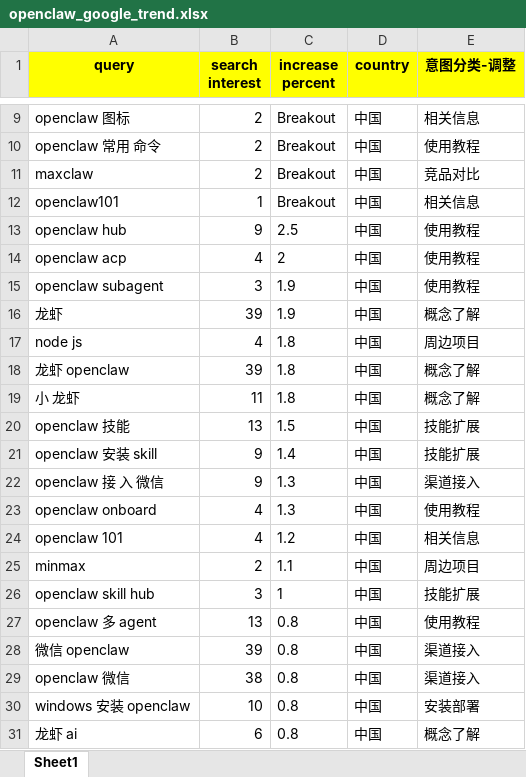
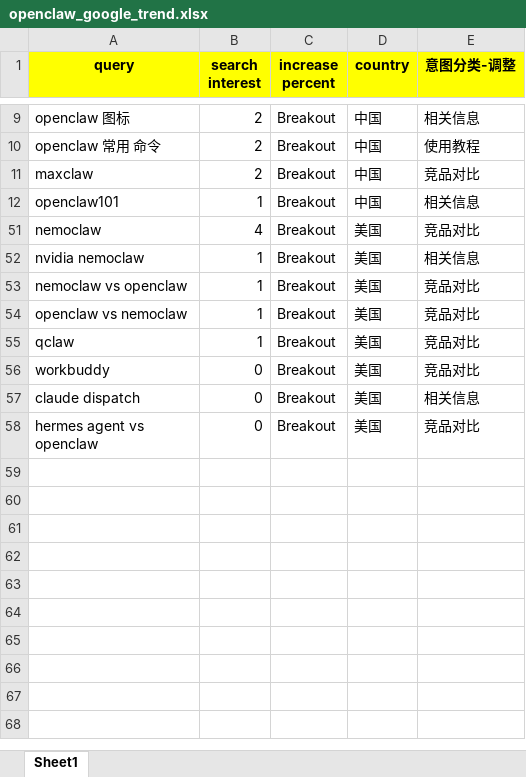
Before and after one commit to paullin/ppclaws, an Excel workbook: doc/openclaw_google_trend.xlsx, sheet Sheet1, drawn as a sheet; only a part is shown, gaps mark what is left out; the shorter side is filled out with more unchanged rows; values as stored, in another font and other column widths than the file's, no borders; the diff covers the shown part only; the diff names each change by its address in the sheet, - before the commit and + after, or states it on an @@ line.

```diff
--- a/doc/openclaw_google_trend.xlsx (sheet Sheet1)
+++ b/doc/openclaw_google_trend.xlsx (sheet Sheet1)
@@ row 13 hidden: openclaw hub | 9 | 2.5 | 中国 | 使用教程 @@
@@ row 14 hidden: openclaw acp | 4 | 2 | 中国 | 使用教程 @@
@@ row 15 hidden: openclaw subagent | 3 | 1.9 | 中国 | 使用教程 @@
@@ row 16 hidden: 龙虾 | 39 | 1.9 | 中国 | 概念了解 @@
@@ row 17 hidden: node js | 4 | 1.8 | 中国 | 周边项目 @@
@@ row 18 hidden: 龙虾 openclaw | 39 | 1.8 | 中国 | 概念了解 @@
@@ row 19 hidden: 小 龙虾 | 11 | 1.8 | 中国 | 概念了解 @@
@@ row 20 hidden: openclaw 技能 | 13 | 1.5 | 中国 | 技能扩展 @@
@@ row 21 hidden: openclaw 安装 skill | 9 | 1.4 | 中国 | 技能扩展 @@
@@ row 22 hidden: openclaw 接 入 微信 | 9 | 1.3 | 中国 | 渠道接入 @@
@@ row 23 hidden: openclaw onboard | 4 | 1.3 | 中国 | 使用教程 @@
@@ row 24 hidden: openclaw 101 | 4 | 1.2 | 中国 | 相关信息 @@
@@ row 25 hidden: minmax | 2 | 1.1 | 中国 | 周边项目 @@
@@ row 26 hidden: openclaw skill hub | 3 | 1 | 中国 | 技能扩展 @@
@@ row 27 hidden: openclaw 多 agent | 13 | 0.8 | 中国 | 使用教程 @@
@@ row 28 hidden: 微信 openclaw | 39 | 0.8 | 中国 | 渠道接入 @@
@@ row 29 hidden: openclaw 微信 | 38 | 0.8 | 中国 | 渠道接入 @@
@@ row 30 hidden: windows 安装 openclaw | 10 | 0.8 | 中国 | 安装部署 @@
@@ row 31 hidden: 龙虾 ai | 6 | 0.8 | 中国 | 概念了解 @@
```
Also changed, not shown: 150 hidden or unhidden rows and 1 edited cell elsewhere in this sheet, 1 other file.
